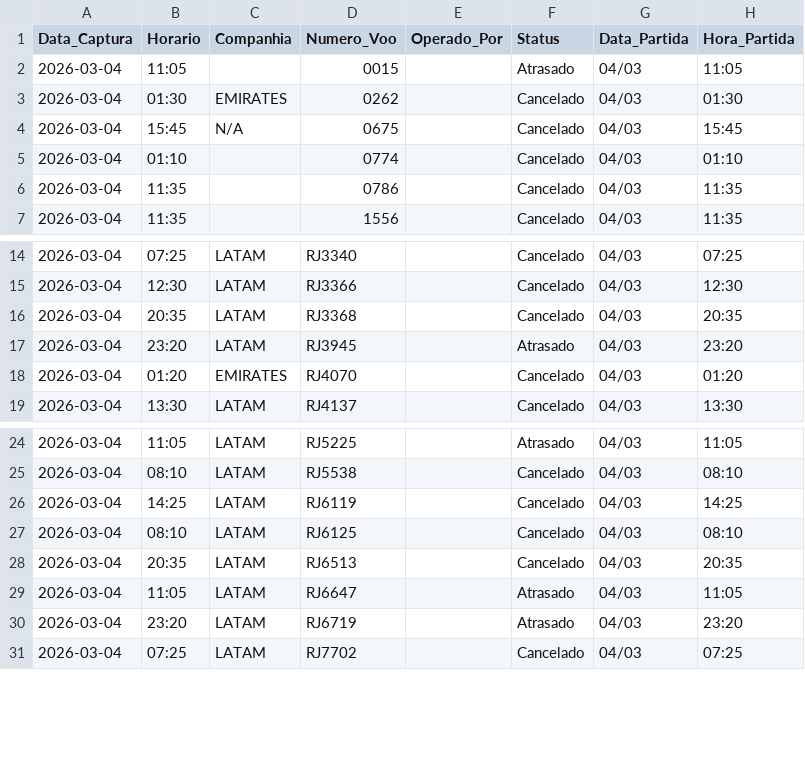
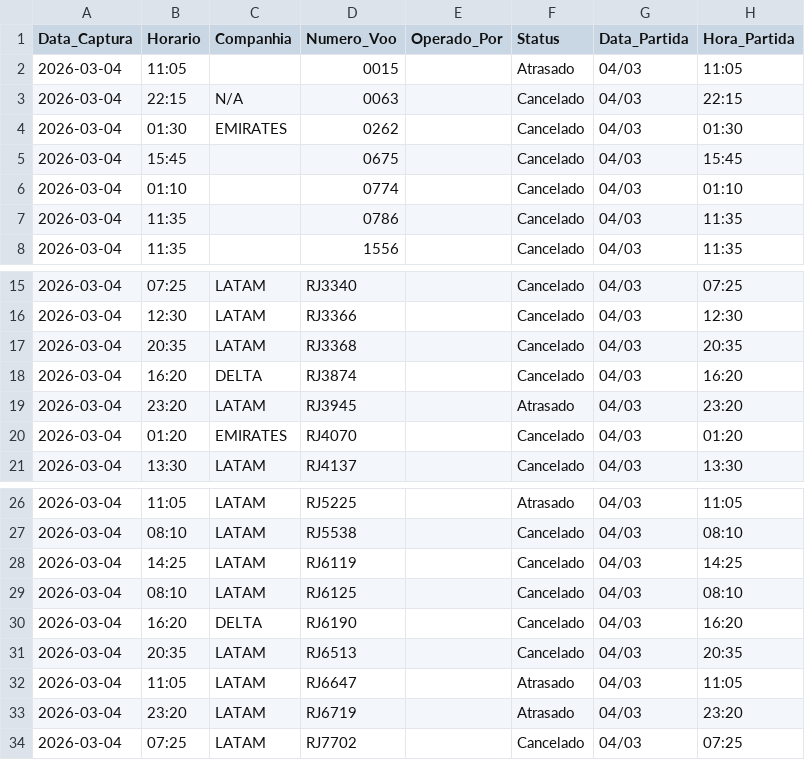
Before and after one commit to jonechelon/gru-flight-reliability-monitor, a CSV file: voos_atrasados_gru.csv, drawn as a sheet; only a part is shown, gaps mark what is left out.

Commit message:
report: update operational metrics [skip ci]

```diff
--- a/voos_atrasados_gru.csv
+++ b/voos_atrasados_gru.csv
@@ -2,4 +2,5 @@ Data_Captura,Horario,Companhia,Numero_Voo,Operado_Por,Status,Data_Partida,Hora_P
 2026-03-04,11:05,,0015,,Atrasado,04/03,11:05
+2026-03-04,22:15,N/A,0063,,Cancelado,04/03,22:15
 2026-03-04,01:30,EMIRATES,0262,,Cancelado,04/03,01:30
-2026-03-04,15:45,N/A,0675,,Cancelado,04/03,15:45
+2026-03-04,15:45,,0675,,Cancelado,04/03,15:45
 2026-03-04,01:10,,0774,,Cancelado,04/03,01:10
@@ -16,2 +17,3 @@ Data_Captura,Horario,Companhia,Numero_Voo,Operado_Por,Status,Data_Partida,Hora_P
 2026-03-04,20:35,LATAM,RJ3368,,Cancelado,04/03,20:35
+2026-03-04,16:20,DELTA,RJ3874,,Cancelado,04/03,16:20
 2026-03-04,23:20,LATAM,RJ3945,,Atrasado,04/03,23:20
@@ -27,2 +29,3 @@ Data_Captura,Horario,Companhia,Numero_Voo,Operado_Por,Status,Data_Partida,Hora_P
 2026-03-04,08:10,LATAM,RJ6125,,Cancelado,04/03,08:10
+2026-03-04,16:20,DELTA,RJ6190,,Cancelado,04/03,16:20
 2026-03-04,20:35,LATAM,RJ6513,,Cancelado,04/03,20:35
```
